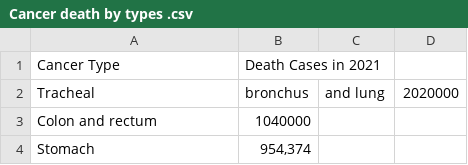
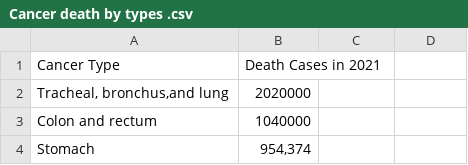
Before and after one commit to Bshi0022/FIT3179, a CSV file: FIT3179-HW10/Cancer death by types .csv, drawn as a sheet; only a part is shown; removed rows and columns are numbered as before the commit, all else as after; the diff names each change by its address in the sheet, - before the commit and + after, or states it on an @@ line.

Commit message:
correction about csv

```diff
--- a/FIT3179-HW10/Cancer death by types .csv
+++ b/FIT3179-HW10/Cancer death by types .csv
-row 2: Tracheal | bronchus | and lung | 2020000
+row 2: Tracheal, bronchus,and lung | 2020000
```
